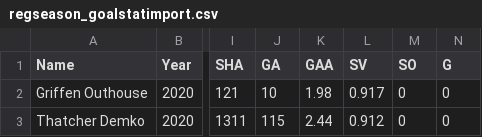
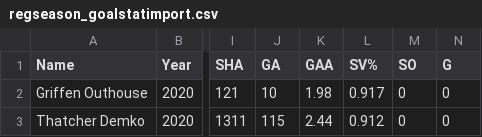
Before and after one commit to AdamPumphrey/EHM, a CSV file: ehmtesting/regseason_goalstatimport.csv, drawn as a sheet; only a part is shown, gaps mark what is left out; the diff names each change by its address in the sheet, - before the commit and + after, or states it on an @@ line.

```diff
--- a/ehmtesting/regseason_goalstatimport.csv
+++ b/ehmtesting/regseason_goalstatimport.csv
-L1: SV
+L1: SV%
```
Also changed, not shown: ehmtesting/playoff_statimport.csv, ehmtesting/regseason_statimport.csv, 1 other file.
